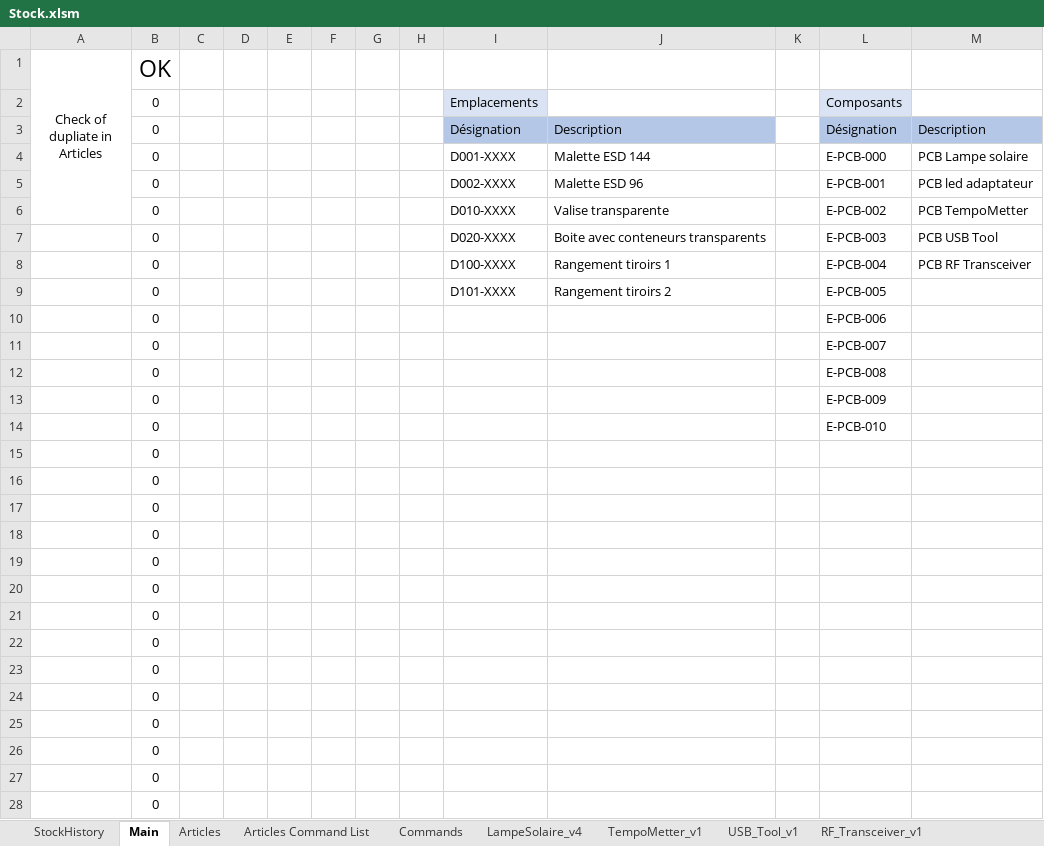
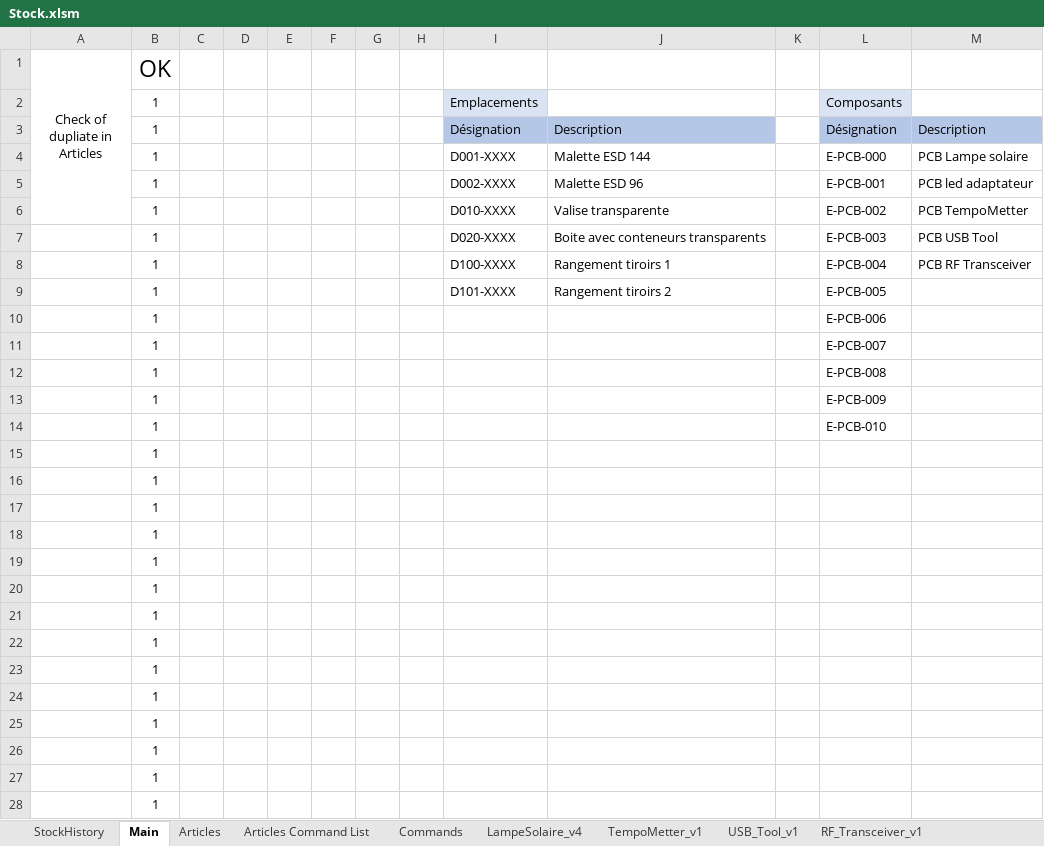
Before and after one commit to esseivan/Stock, an Excel workbook: Stock.xlsm, sheet Main, drawn as a sheet; only a part is shown; the shorter side is filled out with more unchanged rows; values as stored, in another font and other column widths than the file's, no borders; charts and pictures and conditional formats not drawn; 1 other sheet too large or unreadable and not compared; the diff covers the shown part only; the diff names each change by its address in the sheet, - before the commit and + after, or states it on an @@ line.

```diff
--- a/Stock.xlsm (sheet Main)
+++ b/Stock.xlsm (sheet Main)
-B2:B14 (OK): 0
+B2:B14 (OK): 1
+row 15:  | 1
+row 16:  | 1
+row 17:  | 1
+row 18:  | 1
+row 19:  | 1
+row 20:  | 1
+row 21:  | 1
+row 22:  | 1
+row 23:  | 1
+row 24:  | 1
+row 25:  | 1
+row 26:  | 1
+row 27:  | 1
+row 28:  | 1
```
Also changed, not shown: 51 added rows, 65 removed rows, 20 moved rows and 18 edited cells elsewhere in this sheet, sheet Commands, sheet Articles, sheet LampeSolaire_v4, sheet TempoMetter_v1, sheet StockHistory, formulas that keep their value, hidden cells, charts or pictures.
